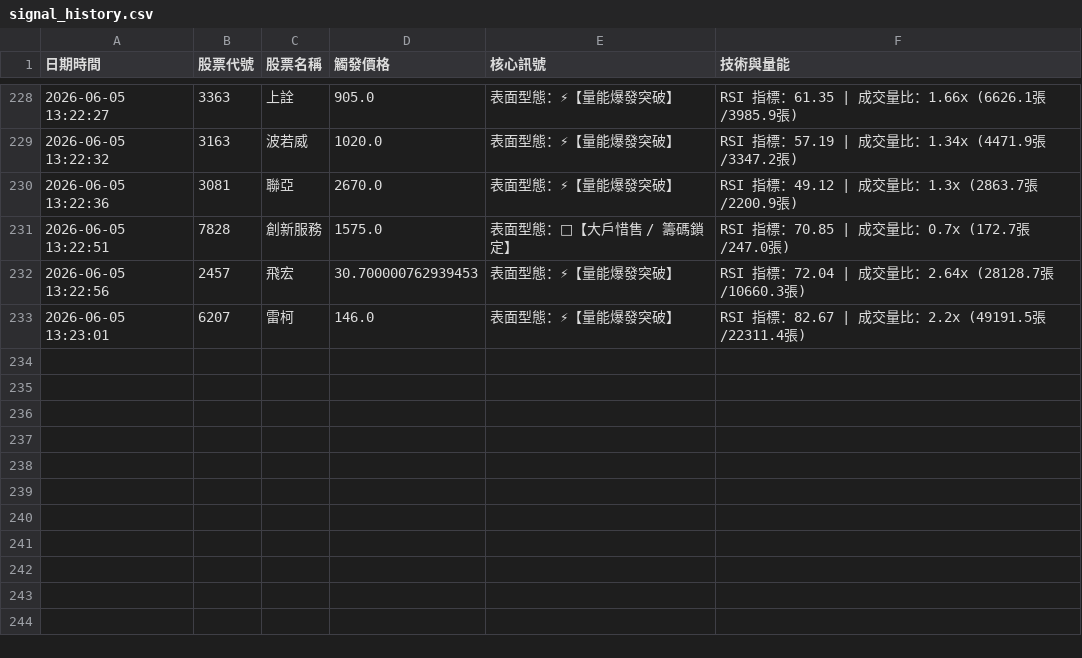
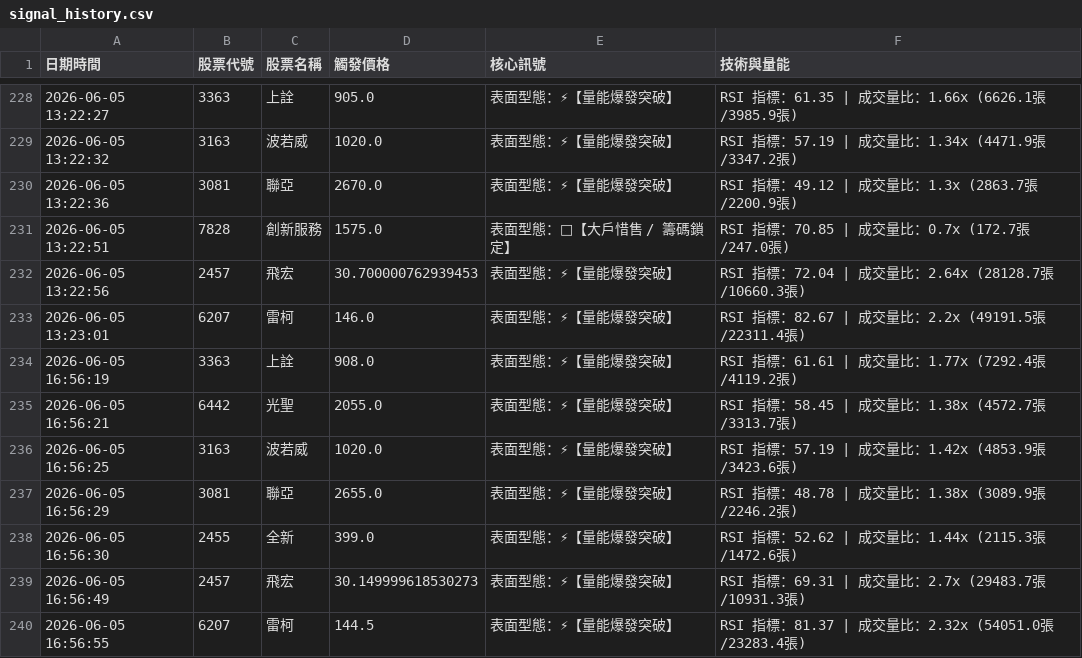
Before and after one commit to JimJimWu/stock_lab, a CSV file: signal_history.csv, drawn as a sheet; only a part is shown, gaps mark what is left out; the diff names each change by its address in the sheet, - before the commit and + after, or states it on an @@ line.

```diff
--- a/signal_history.csv
+++ b/signal_history.csv
+row 234: 2026-06-05 16:56:19 | 3363 | 上詮 | 908.0 | 表面型態：⚡【量能爆發突破】 | RSI 指標：61.61 | 成交量比：1.77x (7292.4張/4119.2張)
+row 235: 2026-06-05 16:56:21 | 6442 | 光聖 | 2055.0 | 表面型態：⚡【量能爆發突破】 | RSI 指標：58.45 | 成交量比：1.38x (4572.7張/3313.7張)
+row 236: 2026-06-05 16:56:25 | 3163 | 波若威 | 1020.0 | 表面型態：⚡【量能爆發突破】 | RSI 指標：57.19 | 成交量比：1.42x (4853.9張/3423.6張)
+row 237: 2026-06-05 16:56:29 | 3081 | 聯亞 | 2655.0 | 表面型態：⚡【量能爆發突破】 | RSI 指標：48.78 | 成交量比：1.38x (3089.9張/2246.2張)
+row 238: 2026-06-05 16:56:30 | 2455 | 全新 | 399.0 | 表面型態：⚡【量能爆發突破】 | RSI 指標：52.62 | 成交量比：1.44x (2115.3張/1472.6張)
+row 239: 2026-06-05 16:56:49 | 2457 | 飛宏 | 30.149999618530273 | 表面型態：⚡【量能爆發突破】 | RSI 指標：69.31 | 成交量比：2.7x (29483.7張/10931.3張)
+row 240: 2026-06-05 16:56:55 | 6207 | 雷柯 | 144.5 | 表面型態：⚡【量能爆發突破】 | RSI 指標：81.37 | 成交量比：2.32x (54051.0張/23283.4張)
```
